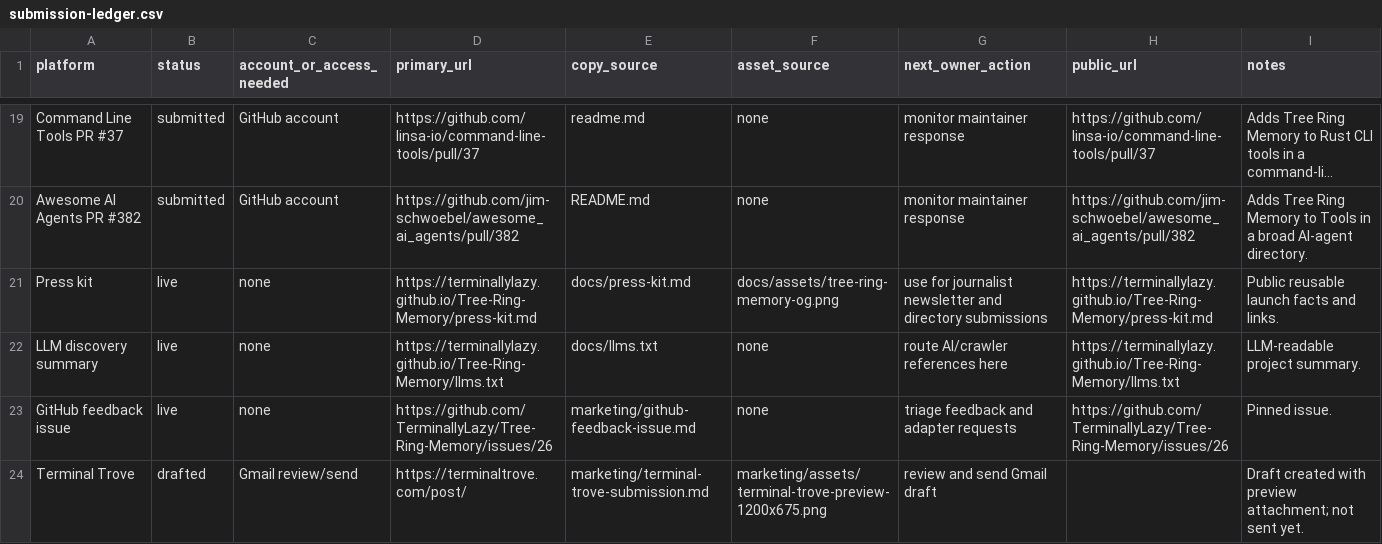
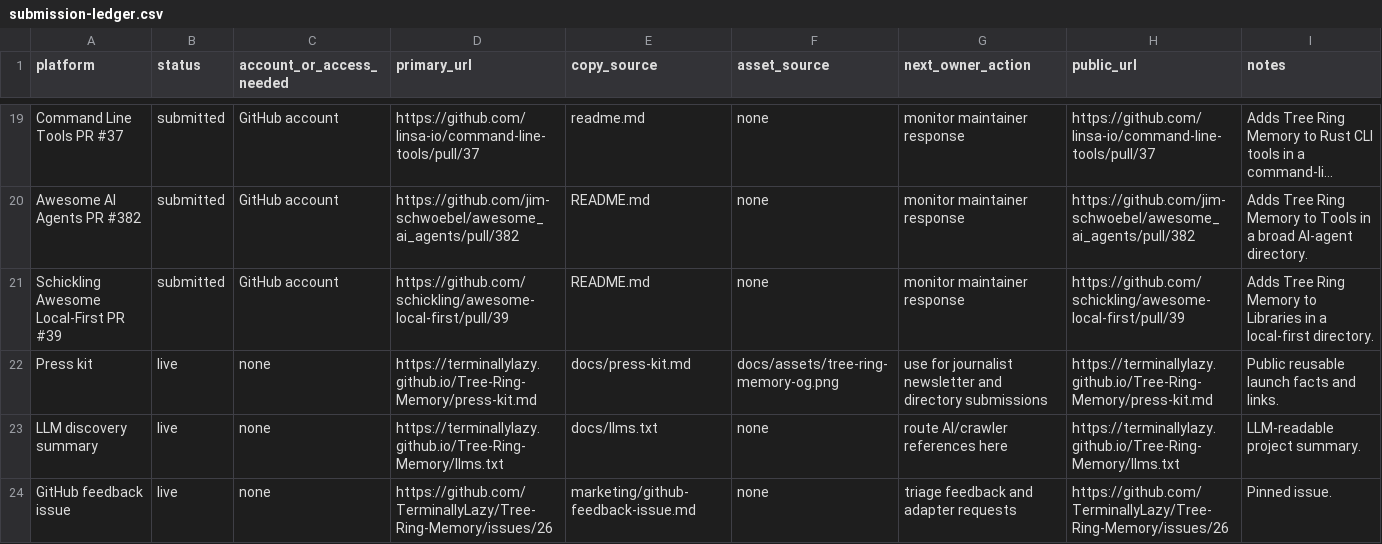
Before and after one commit to TerminallyLazy/Tree-Ring-Memory, a CSV file: marketing/submission-ledger.csv, drawn as a sheet; only a part is shown, gaps mark what is left out; the shorter side is filled out with more unchanged rows; long unchanged cells end in …; the diff names each change by its address in the sheet, - before the commit and + after, or states it on an @@ line.

Commit message:
Record local-first directory submission

```diff
--- a/marketing/submission-ledger.csv
+++ b/marketing/submission-ledger.csv
+row 21: Schickling Awesome Local-First PR #39 | submitted | GitHub account | https://github.com/schickling/awesome-local-first/pull/39 | README.md | none | monitor maintainer response | https://github.com/schickling/awesome-local-first/pull/39 | Adds Tree Ring Memory to Libraries in a local-first directory.
```
Also changed, not shown: marketing/outreach-crm.csv, 2 other files.
